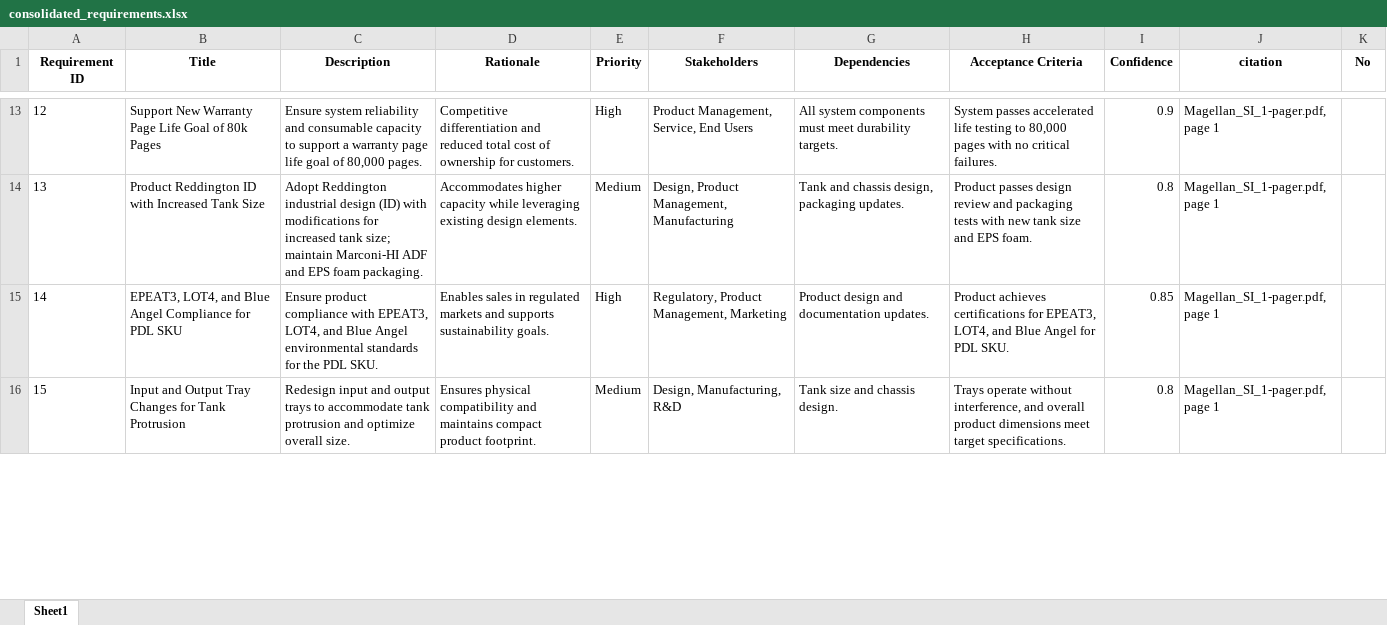
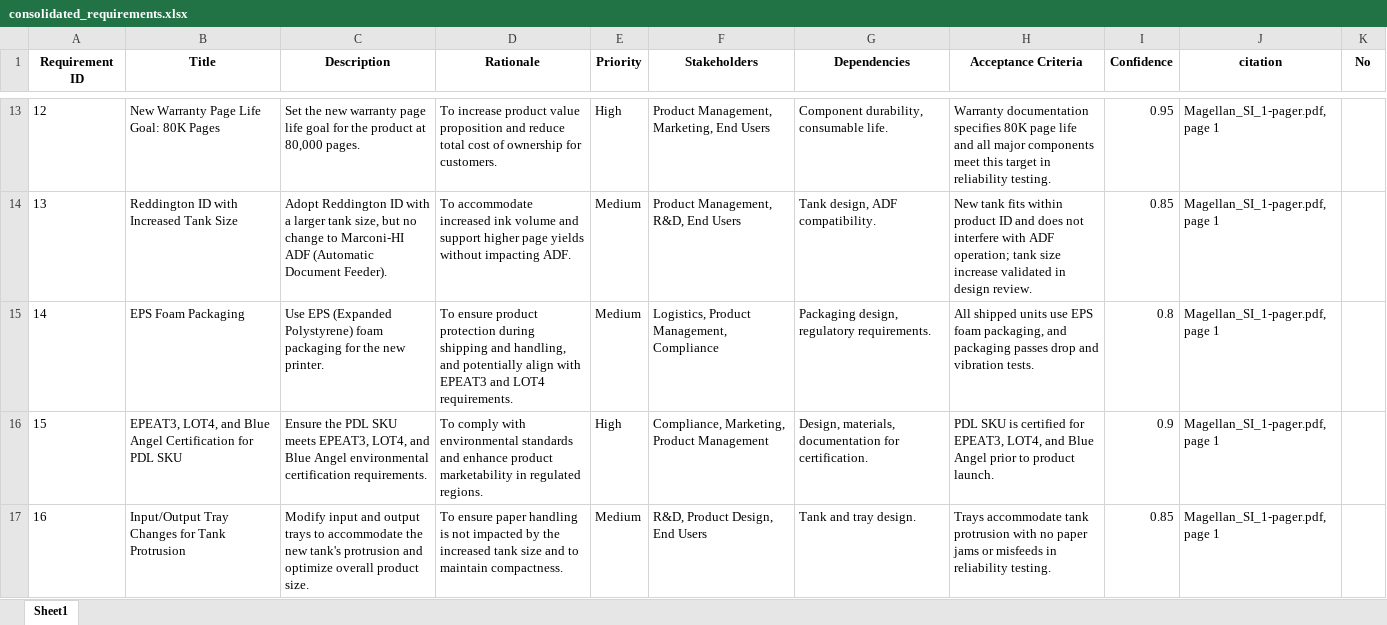
Before and after one commit to meaniketdubey/git_demo, an Excel workbook: consolidation/output/consolidated_requirements.xlsx, sheet Sheet1, drawn as a sheet; only a part is shown, gaps mark what is left out; values as stored, in another font and other column widths than the file's, no borders; addresses are those after the commit; the diff covers the shown part only; the diff names each change by its address in the sheet, - before the commit and + after, or states it on an @@ line.

Commit message:
Update consolidation/output/consolidated_requirements.xlsx

```diff
--- a/consolidation/output/consolidated_requirements.xlsx (sheet Sheet1)
+++ b/consolidation/output/consolidated_requirements.xlsx (sheet Sheet1)
-B13 (Title): Support New Warranty Page Life Goal of 80k Pages
+B13 (Title): New Warranty Page Life Goal: 80K Pages
-C13 (Description): Ensure system reliability and consumable capacity to support a warranty page life goal of 80,000 pages.
+C13 (Description): Set the new warranty page life goal for the product at 80,000 pages.
-D13 (Rationale): Competitive differentiation and reduced total cost…
+D13 (Rationale): To increase product value proposition and reduce total cost…
-F13 (Stakeholders): Product Management, Service, End Users
+F13 (Stakeholders): Product Management, Marketing, End Users
-G13 (Dependencies): All system components must meet durability targets.
+G13 (Dependencies): Component durability, consumable life.
-H13 (Acceptance Criteria): System passes accelerated life testing to 80,000 pages with no critical failures.
+H13 (Acceptance Criteria): Warranty documentation specifies 80K page life and all major components meet this target in reliability testing.
-I13 (Confidence): 0.9
+I13 (Confidence): 0.95
+row 14: 13 | Reddington ID with Increased Tank Size | Adopt Reddington ID with a larger tank size, but no change to Marconi-HI ADF (Automatic Document Feeder). | To accommodate increased ink volume and support higher page yields without impacting ADF. | Medium | Product Management, R&D, End Users | Tank design, ADF compatibility. | New tank fits within product ID and does not interfere with ADF operation; tank size increase validated in design review. | 0.85 | Magellan_SI_1-pager.pdf, page 1
@@ column A (Requirement ID) renumbered between rows 15 and 32 @@
-B15 (Title): Product Reddington ID with Increased Tank Size
+B15 (Title): EPS Foam Packaging
-C15 (Description): Adopt Reddington industrial design (ID) with modifications for increased tank size; maintain Marconi-HI ADF and EPS foam packaging.
+C15 (Description): Use EPS (Expanded Polystyrene) foam packaging for the new printer.
-D15 (Rationale): Accommodates higher capacity while leveraging existing design elements.
+D15 (Rationale): To ensure product protection during shipping and handling, and potentially align with EPEAT3 and LOT4 requirements.
-F15 (Stakeholders): Design, Product Management, Manufacturing
+F15 (Stakeholders): Logistics, Product Management, Compliance
-G15 (Dependencies): Tank and chassis design, packaging updates.
+G15 (Dependencies): Packaging design, regulatory requirements.
-H15 (Acceptance Criteria): Product passes design review and packaging tests with new tank size and EPS foam.
+H15 (Acceptance Criteria): All shipped units use EPS foam packaging, and packaging passes drop and vibration tests.
-B16 (Title): …Blue Angel Compliance for PDL…
+B16 (Title): …Blue Angel Certification for PDL…
-C16 (Description): Ensure product compliance with EPEAT3, LOT4, and Blue Angel environmental standards for the PDL SKU.
+C16 (Description): Ensure the PDL SKU meets EPEAT3, LOT4, and Blue Angel environmental certification requirements.
-D16 (Rationale): Enables sales in regulated markets and supports sustainability goals.
+D16 (Rationale): To comply with environmental standards and enhance product marketability in regulated regions.
-F16 (Stakeholders): Regulatory, Product Management, Marketing
+F16 (Stakeholders): Compliance, Marketing, Product Management
-G16 (Dependencies): Product design and documentation updates.
+G16 (Dependencies): Design, materials, documentation for certification.
-H16 (Acceptance Criteria): Product achieves certifications for EPEAT3, LOT4, and Blue Angel for PDL SKU.
+H16 (Acceptance Criteria): PDL SKU is certified for EPEAT3, LOT4, and Blue Angel prior to product launch.
-I16 (Confidence): 0.85
+I16 (Confidence): 0.9
-B17 (Title): Input and Output Tray Changes…
+B17 (Title): Input/Output Tray Changes…
-C17 (Description): Redesign input and output trays to accommodate tank protrusion and optimize overall size.
+C17 (Description): Modify input and output trays to accommodate the new tank's protrusion and optimize overall product size.
-D17 (Rationale): Ensures physical compatibility and maintains compact product footprint.
+D17 (Rationale): To ensure paper handling is not impacted by the increased tank size and to maintain compactness.
-F17 (Stakeholders): Design, Manufacturing, R&D
+F17 (Stakeholders): R&D, Product Design, End Users
-G17 (Dependencies): Tank size and chassis design.
+G17 (Dependencies): Tank and tray design.
-H17 (Acceptance Criteria): Trays operate without interference, and overall product dimensions meet target specifications.
+H17 (Acceptance Criteria): Trays accommodate tank protrusion with no paper jams or misfeeds in reliability testing.
-I17 (Confidence): 0.8
+I17 (Confidence): 0.85
```
Also changed, not shown: 18 added rows, 14 removed rows and 187 edited cells elsewhere in this sheet.
